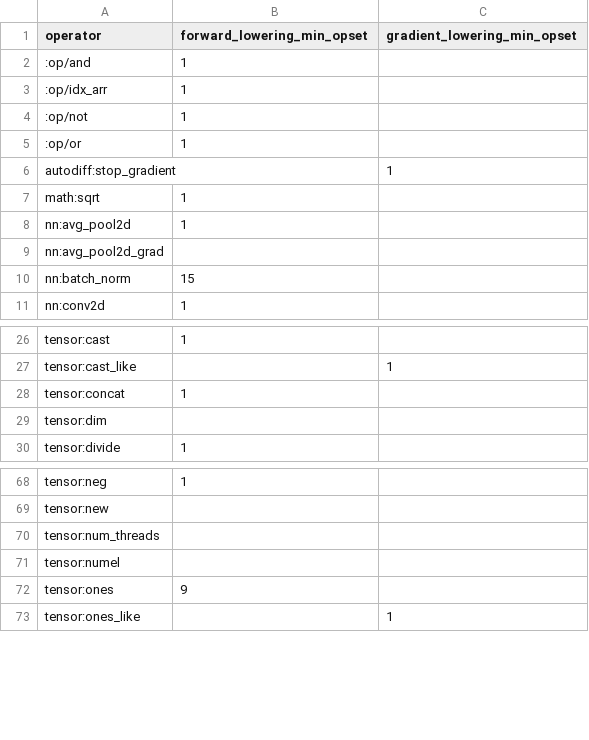
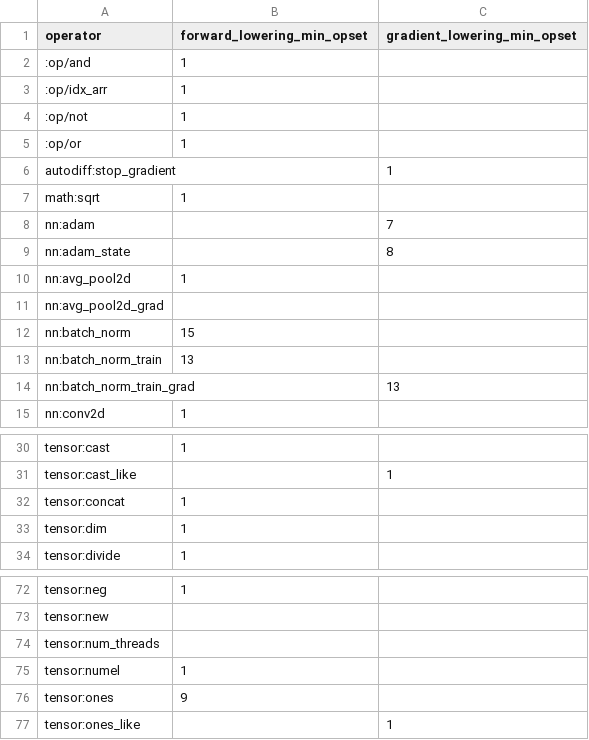
Before and after one commit to OpenCML/Camel, a CSV file: export_matrix.csv, drawn as a sheet; only a part is shown, gaps mark what is left out.

```diff
--- a/export_matrix.csv
+++ b/export_matrix.csv
@@ -7,2 +7,4 @@ autodiff:stop_gradient,,1
 math:sqrt,1,
+nn:adam,,7
+nn:adam_state,,8
 nn:avg_pool2d,1,
@@ -10,2 +12,4 @@ nn:avg_pool2d_grad,,
 nn:batch_norm,15,
+nn:batch_norm_train,13,
+nn:batch_norm_train_grad,,13
 nn:conv2d,1,
@@ -28,3 +32,3 @@ tensor:cast_like,,1
 tensor:concat,1,
-tensor:dim,,
+tensor:dim,1,
 tensor:divide,1,
@@ -70,3 +74,3 @@ tensor:new,,
 tensor:num_threads,,
-tensor:numel,,
+tensor:numel,1,
 tensor:ones,9,
```
Also changed, not shown: 1 other file.
